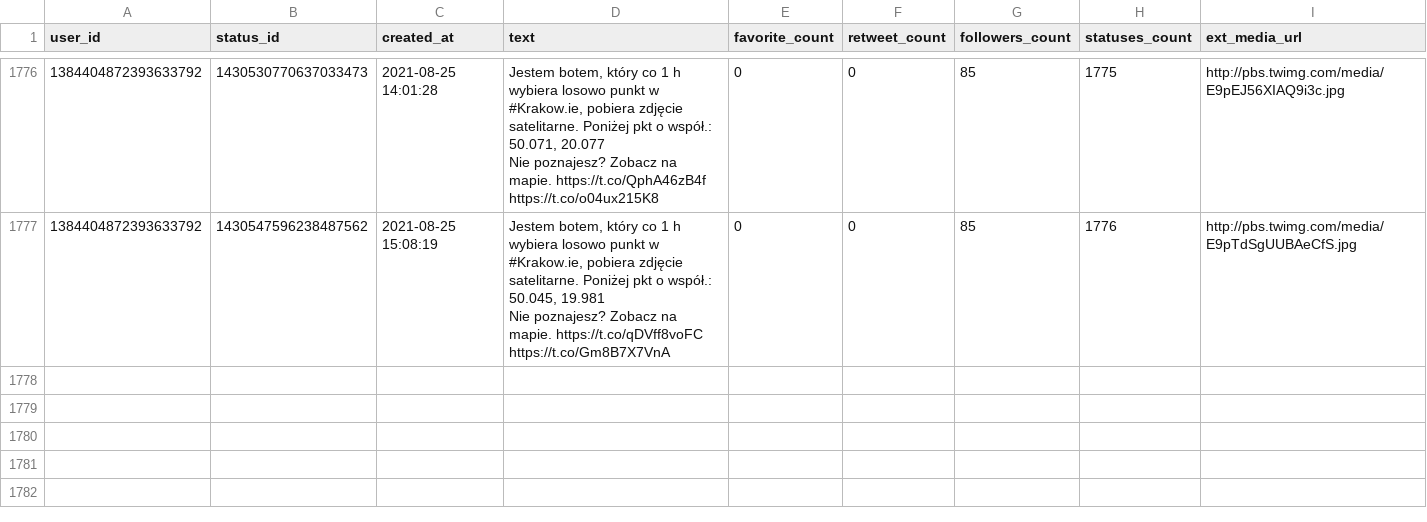
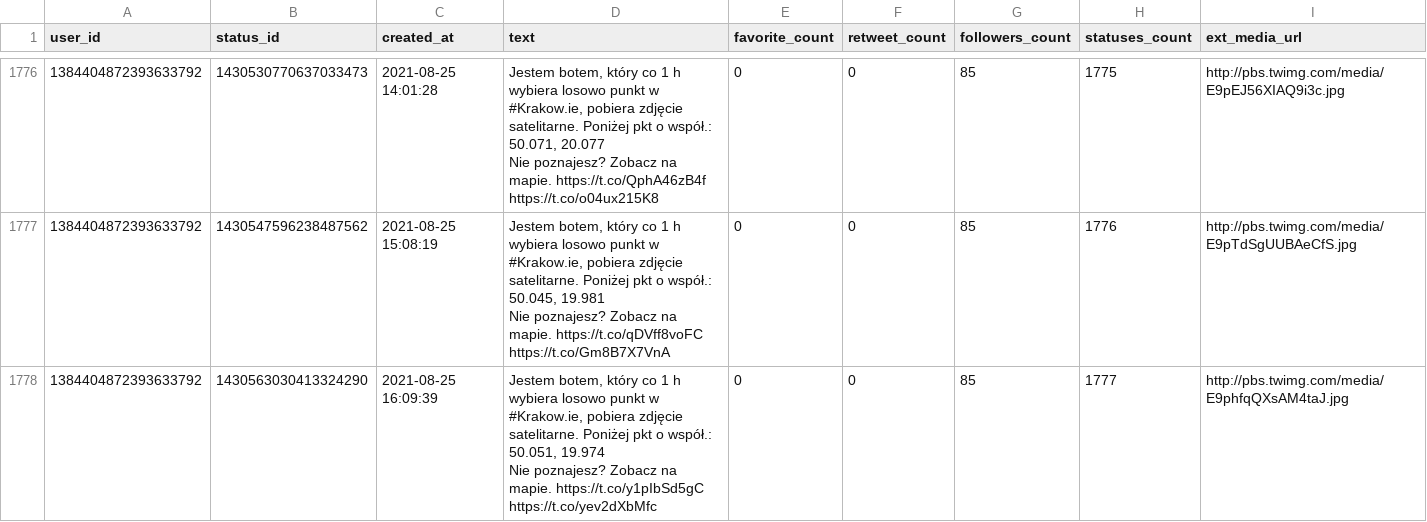
Before and after one commit to sms1962/botblog, a CSV file: data/botkrakow_archiwum_twitow.csv, drawn as a sheet; only a part is shown, gaps mark what is left out.

Commit message:
Zapisanie nowych twitow botkrakow

```diff
--- a/data/botkrakow_archiwum_twitow.csv
+++ b/data/botkrakow_archiwum_twitow.csv
@@ -3541 +3541,3 @@ Nie poznajesz? Zobacz na mapie. https://t.co/QphA46zB4f https://t.co/o04ux215K8"
 Nie poznajesz? Zobacz na mapie. https://t.co/qDVff8voFC https://t.co/Gm8B7X7VnA",0,0,85,1776,http://pbs.twimg.com/media/E9pTdSgUUBAeCfS.jpg
+1384404872393633792,1430563030413324290,2021-08-25 16:09:39,"Jestem botem, który co 1 h wybiera losowo punkt w #Krakow.ie, pobiera zdjęcie satelitarne. Poniżej pkt o współ.: 50.051, 19.974
+Nie poznajesz? Zobacz na mapie. https://t.co/y1pIbSd5gC https://t.co/yev2dXbMfc",0,0,85,1777,http://pbs.twimg.com/media/E9phfqQXsAM4taJ.jpg
```
Also changed, not shown: 1 other file.
